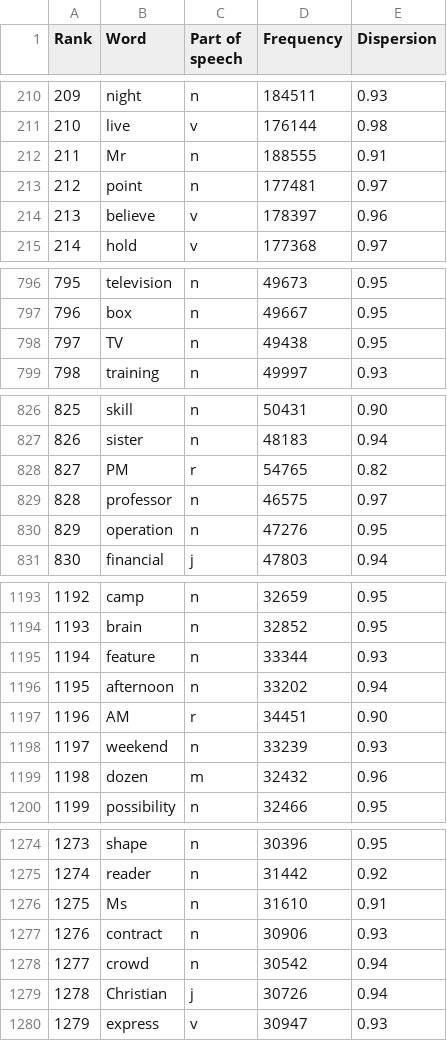
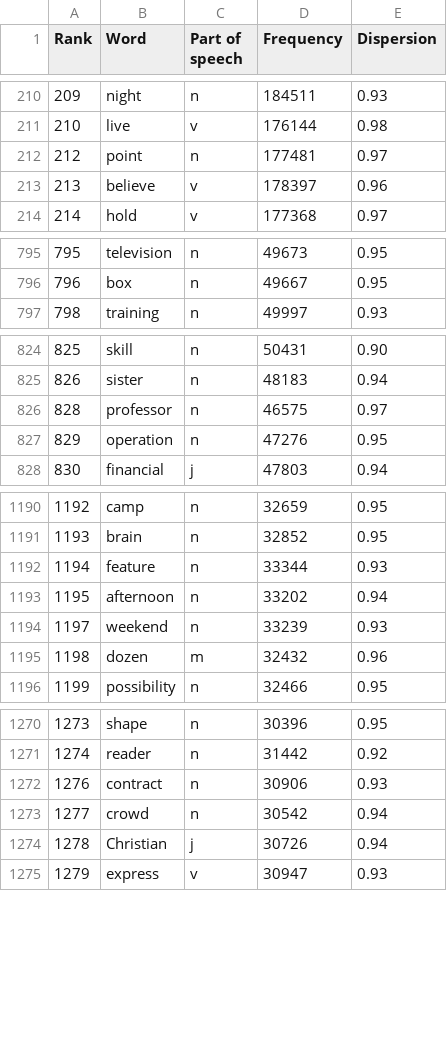
Before and after one commit to Duncan-Britt/word_ladders, a CSV file: data/english_words.csv, drawn as a sheet; only a part is shown, gaps mark what is left out; the diff covers the shown part only.

```diff
--- a/data/english_words.csv
+++ b/data/english_words.csv
@@ -211,3 +211,2 @@ Rank,Word,Part of speech,Frequency,Dispersion
 210,live,v,176144,0.98
-211,Mr,n,188555,0.91
 212,point,n,177481,0.97
@@ -797,3 +796,2 @@ Rank,Word,Part of speech,Frequency,Dispersion
 796,box,n,49667,0.95
-797,TV,n,49438,0.95
 798,training,n,49997,0.93
@@ -827,3 +825,2 @@ Rank,Word,Part of speech,Frequency,Dispersion
 826,sister,n,48183,0.94
-827,PM,r,54765,0.82
 828,professor,n,46575,0.97
@@ -1196,3 +1193,2 @@ Rank,Word,Part of speech,Frequency,Dispersion
 1195,afternoon,n,33202,0.94
-1196,AM,r,34451,0.90
 1197,weekend,n,33239,0.93
@@ -1275,3 +1271,2 @@ Rank,Word,Part of speech,Frequency,Dispersion
 1274,reader,n,31442,0.92
-1275,Ms,n,31610,0.91
 1276,contract,n,30906,0.93
```
Also changed, not shown: 10 removed rows elsewhere in this file, 26 other files.
